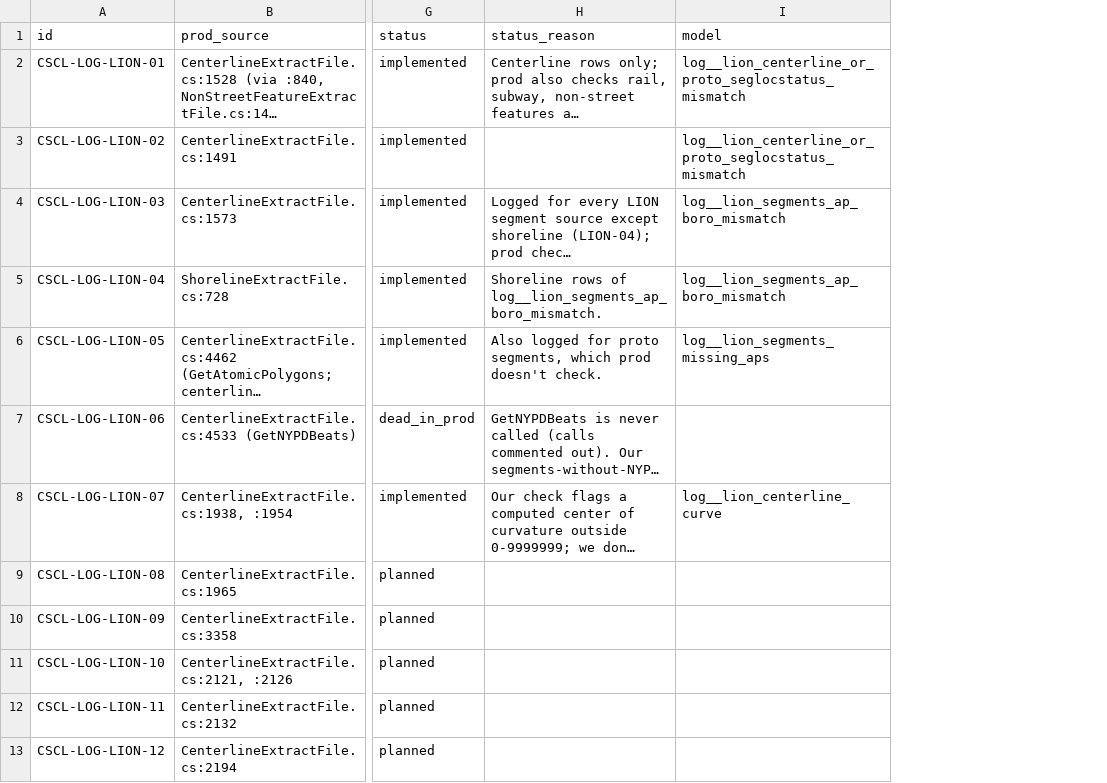
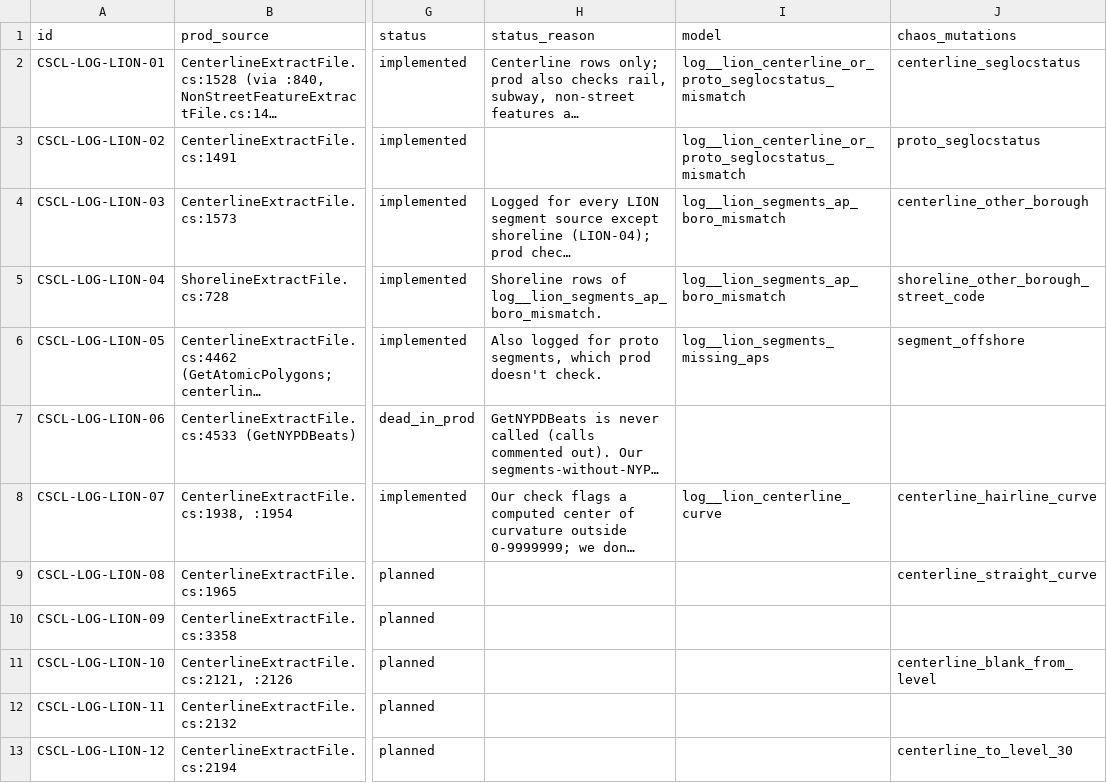
Before and after one commit to NYCPlanning/data-engineering, a CSV file: products/cscl/seeds/log_messages.csv, drawn as a sheet; only a part is shown, gaps mark what is left out; long unchanged cells end in …; the diff names each change by its address in the sheet, - before the commit and + after, or states it on an @@ line.

Commit message:
CSCL chaos monkey: break loaded inputs, check log.csv catches each one (#2825)
* CSCL chaos monkey: break loaded inputs, check log.csv catches each one (wip)

* CSCL chaos monkey: registry tests, seed chaos_mutations column, QA model docs, CONTRIBUTING loop

* CSCL chaos monkey: tract-wide THIN-02 mutation, SAF drop check on final SAF models

* CSCL chaos monkey: may-log ids, per-id message matches, dead ends across every segment layer

* CSCL log_messages: sync chaos_mutations with the registry

* CSCL chaos QA models: sqlfluff

```diff
--- a/products/cscl/seeds/log_messages.csv
+++ b/products/cscl/seeds/log_messages.csv
+column J (chaos_mutations), rows 2-13: centerline_seglocstatus | proto_seglocstatus | centerline_other_borough | shoreline_other_borough_street_code | segment_offshore |  | centerline_hairline_curve | centerline_straight_curve |  | centerline_blank_from_level |  | centerline_to_level_30
```
Also changed, not shown: 7 other files.
